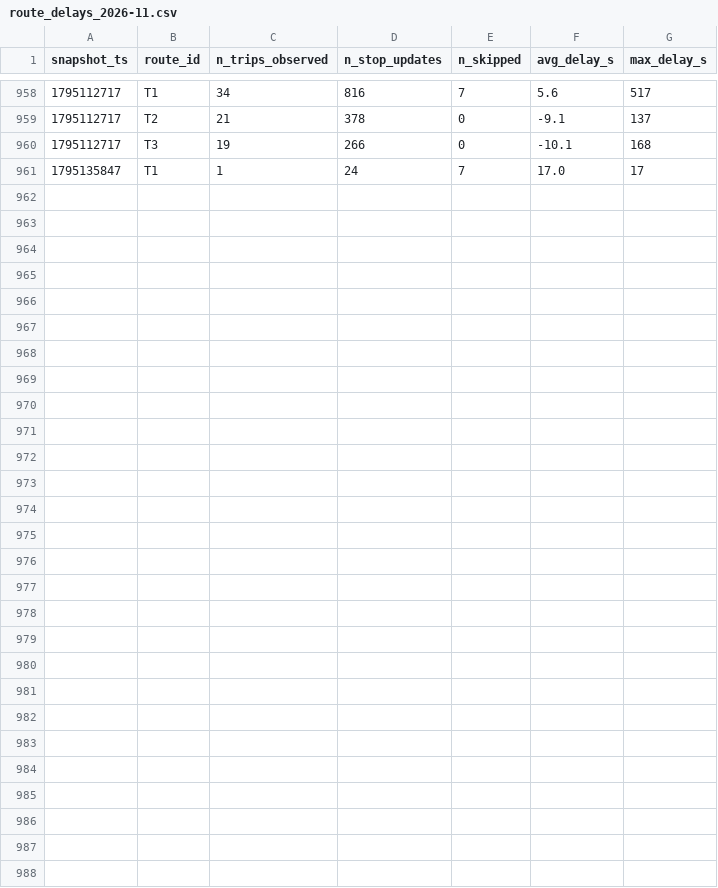
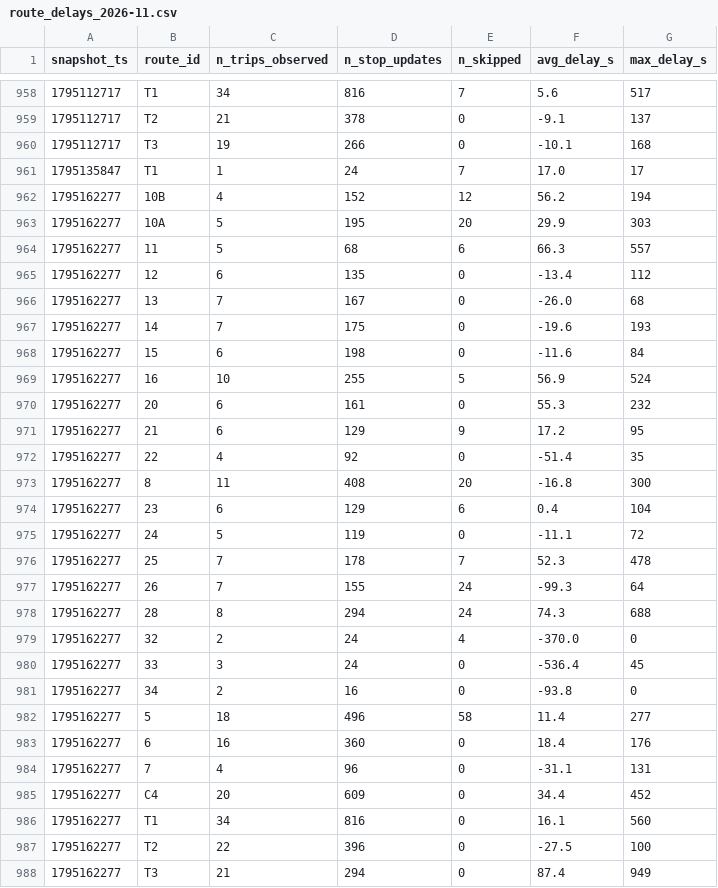
Before and after one commit to MoquereauClement/smart-mobility-lemans, a CSV file: data/history/route_delays_2026-11.csv, drawn as a sheet; only a part is shown, gaps mark what is left out; the diff names each change by its address in the sheet, - before the commit and + after, or states it on an @@ line.

```diff
--- a/data/history/route_delays_2026-11.csv
+++ b/data/history/route_delays_2026-11.csv
+row 962: 1795162277 | 10B | 4 | 152 | 12 | 56.2 | 194
+row 963: 1795162277 | 10A | 5 | 195 | 20 | 29.9 | 303
+row 964: 1795162277 | 11 | 5 | 68 | 6 | 66.3 | 557
+row 965: 1795162277 | 12 | 6 | 135 | 0 | -13.4 | 112
+row 966: 1795162277 | 13 | 7 | 167 | 0 | -26.0 | 68
+row 967: 1795162277 | 14 | 7 | 175 | 0 | -19.6 | 193
+row 968: 1795162277 | 15 | 6 | 198 | 0 | -11.6 | 84
+row 969: 1795162277 | 16 | 10 | 255 | 5 | 56.9 | 524
+row 970: 1795162277 | 20 | 6 | 161 | 0 | 55.3 | 232
+row 971: 1795162277 | 21 | 6 | 129 | 9 | 17.2 | 95
+row 972: 1795162277 | 22 | 4 | 92 | 0 | -51.4 | 35
+row 973: 1795162277 | 8 | 11 | 408 | 20 | -16.8 | 300
+row 974: 1795162277 | 23 | 6 | 129 | 6 | 0.4 | 104
+row 975: 1795162277 | 24 | 5 | 119 | 0 | -11.1 | 72
+row 976: 1795162277 | 25 | 7 | 178 | 7 | 52.3 | 478
+row 977: 1795162277 | 26 | 7 | 155 | 24 | -99.3 | 64
+row 978: 1795162277 | 28 | 8 | 294 | 24 | 74.3 | 688
+row 979: 1795162277 | 32 | 2 | 24 | 4 | -370.0 | 0
+row 980: 1795162277 | 33 | 3 | 24 | 0 | -536.4 | 45
+row 981: 1795162277 | 34 | 2 | 16 | 0 | -93.8 | 0
+row 982: 1795162277 | 5 | 18 | 496 | 58 | 11.4 | 277
+row 983: 1795162277 | 6 | 16 | 360 | 0 | 18.4 | 176
+row 984: 1795162277 | 7 | 4 | 96 | 0 | -31.1 | 131
+row 985: 1795162277 | C4 | 20 | 609 | 0 | 34.4 | 452
+row 986: 1795162277 | T1 | 34 | 816 | 0 | 16.1 | 560
+row 987: 1795162277 | T2 | 22 | 396 | 0 | -27.5 | 100
+row 988: 1795162277 | T3 | 21 | 294 | 0 | 87.4 | 949
```
Also changed, not shown: 1 other file.
